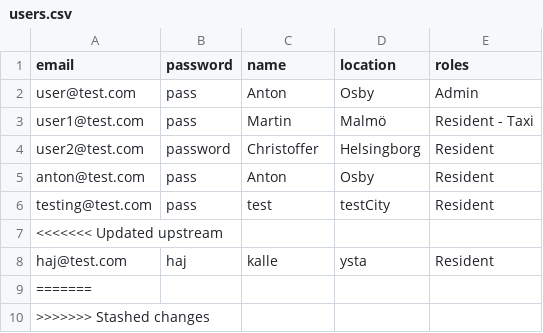
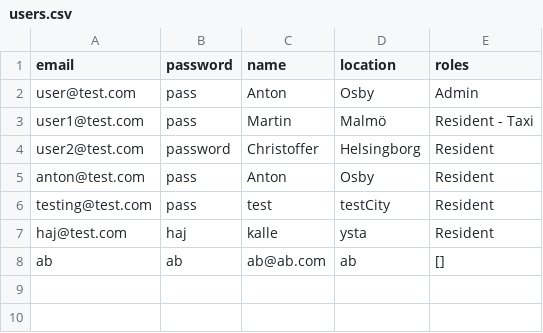
Before and after one commit to qqequalstears/LocalZeroToLocalHero, a CSV file: target/classes/Server/fileStorage/users.csv, drawn as a sheet; removed rows and columns are numbered as before the commit, all else as after; the diff names each change by its address in the sheet, - before the commit and + after, or states it on an @@ line.

Commit message:
v2
This version fixed User consturctor error
Found a EOF error for when a user tries to register a new account

```diff
--- a/target/classes/Server/fileStorage/users.csv
+++ b/target/classes/Server/fileStorage/users.csv
-row 7: <<<<<<< Updated upstream
-row 9: =======
-row 10: >>>>>>> Stashed changes
+row 8: ab | ab | ab@ab.com | ab | []
```
Also changed, not shown: src/main/java/Server/fileStorage/users.csv, 9 other files.
